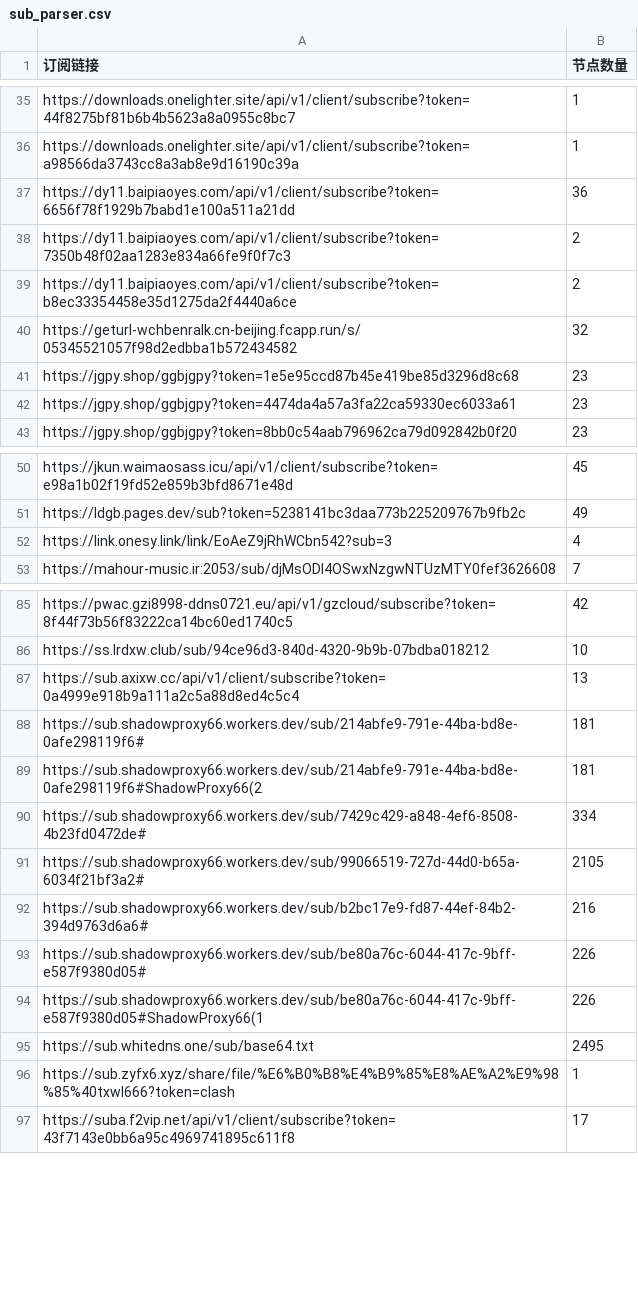
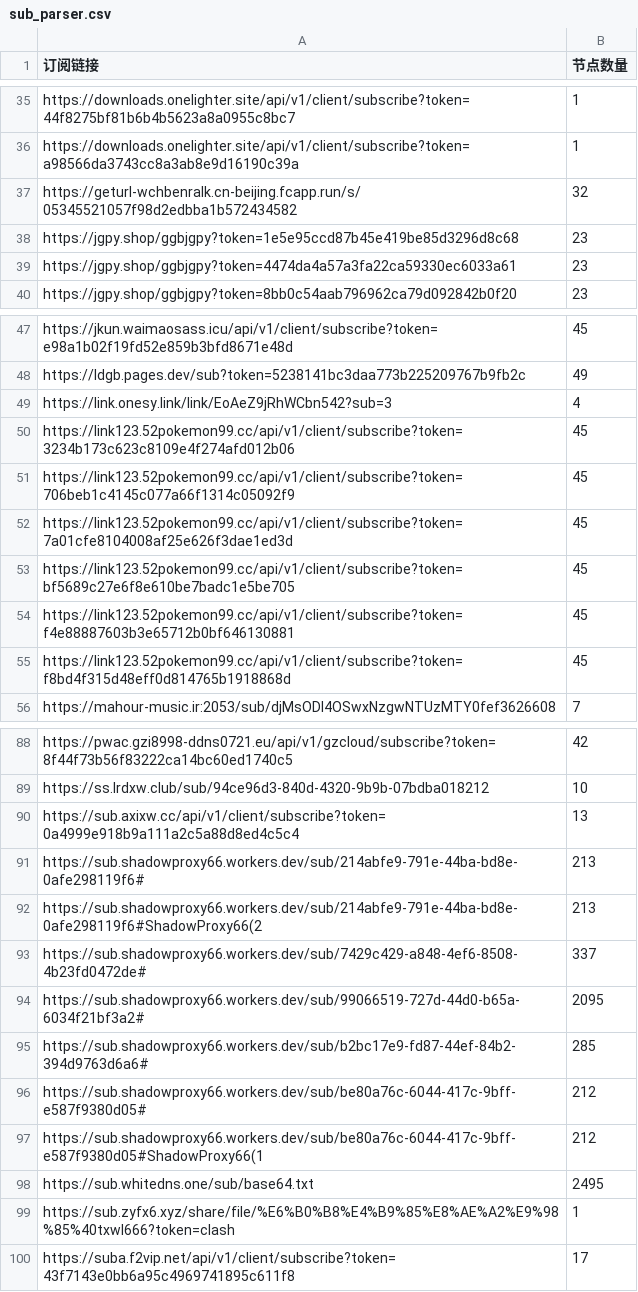
Before and after one commit to pdd520/NodeParser, a CSV file: sub_parser.csv, drawn as a sheet; only a part is shown, gaps mark what is left out.

```diff
--- a/sub_parser.csv
+++ b/sub_parser.csv
@@ -36,5 +36,2 @@ https://downloads.onelighter.site/api/v1/client/subscribe?token=44f8275bf81b6b4b
 https://downloads.onelighter.site/api/v1/client/subscribe?token=a98566da3743cc8a3ab8e9d16190c39a,1
-https://dy11.baipiaoyes.com/api/v1/client/subscribe?token=6656f78f1929b7babd1e100a511a21dd,36
-https://dy11.baipiaoyes.com/api/v1/client/subscribe?token=7350b48f02aa1283e834a66fe9f0f7c3,2
-https://dy11.baipiaoyes.com/api/v1/client/subscribe?token=b8ec33354458e35d1275da2f4440a6ce,2
 https://geturl-wchbenralk.cn-beijing.fcapp.run/s/05345521057f98d2edbba1b572434582,32
@@ -52,2 +49,8 @@ https://ldgb.pages.dev/sub?token=5238141bc3daa773b225209767b9fb2c,49
 https://link.onesy.link/link/EoAeZ9jRhWCbn542?sub=3,4
+https://link123.52pokemon99.cc/api/v1/client/subscribe?token=3234b173c623c8109e4f274afd012b06,45
+https://link123.52pokemon99.cc/api/v1/client/subscribe?token=706beb1c4145c077a66f1314c05092f9,45
+https://link123.52pokemon99.cc/api/v1/client/subscribe?token=7a01cfe8104008af25e626f3dae1ed3d,45
+https://link123.52pokemon99.cc/api/v1/client/subscribe?token=bf5689c27e6f8e610be7badc1e5be705,45
+https://link123.52pokemon99.cc/api/v1/client/subscribe?token=f4e88887603b3e65712b0bf646130881,45
+https://link123.52pokemon99.cc/api/v1/client/subscribe?token=f8bd4f315d48eff0d814765b1918868d,45
 https://mahour-music.ir:2053/sub/djMsODI4OSwxNzgwNTUzMTY0fef3626608,7
@@ -87,9 +90,9 @@ https://ss.lrdxw.club/sub/94ce96d3-840d-4320-9b9b-07bdba018212,10
 https://sub.axixw.cc/api/v1/client/subscribe?token=0a4999e918b9a111a2c5a88d8ed4c5c4,13
-https://sub.shadowproxy66.workers.dev/sub/214abfe9-791e-44ba-bd8e-0afe298119f6#,181
-https://sub.shadowproxy66.workers.dev/sub/214abfe9-791e-44ba-bd8e-0afe298119f6#ShadowProxy66(2,181
-https://sub.shadowproxy66.workers.dev/sub/7429c429-a848-4ef6-8508-4b23fd0472de#,334
-https://sub.shadowproxy66.workers.dev/sub/99066519-727d-44d0-b65a-6034f21bf3a2#,2105
-https://sub.shadowproxy66.workers.dev/sub/b2bc17e9-fd87-44ef-84b2-394d9763d6a6#,216
-https://sub.shadowproxy66.workers.dev/sub/be80a76c-6044-417c-9bff-e587f9380d05#,226
-https://sub.shadowproxy66.workers.dev/sub/be80a76c-6044-417c-9bff-e587f9380d05#ShadowProxy66(1,226
+https://sub.shadowproxy66.workers.dev/sub/214abfe9-791e-44ba-bd8e-0afe298119f6#,213
+https://sub.shadowproxy66.workers.dev/sub/214abfe9-791e-44ba-bd8e-0afe298119f6#ShadowProxy66(2,213
+https://sub.shadowproxy66.workers.dev/sub/7429c429-a848-4ef6-8508-4b23fd0472de#,337
+https://sub.shadowproxy66.workers.dev/sub/99066519-727d-44d0-b65a-6034f21bf3a2#,2095
+https://sub.shadowproxy66.workers.dev/sub/b2bc17e9-fd87-44ef-84b2-394d9763d6a6#,285
+https://sub.shadowproxy66.workers.dev/sub/be80a76c-6044-417c-9bff-e587f9380d05#,212
+https://sub.shadowproxy66.workers.dev/sub/be80a76c-6044-417c-9bff-e587f9380d05#ShadowProxy66(1,212
 https://sub.whitedns.one/sub/base64.txt,2495
```
Also changed, not shown: 3 other files.
